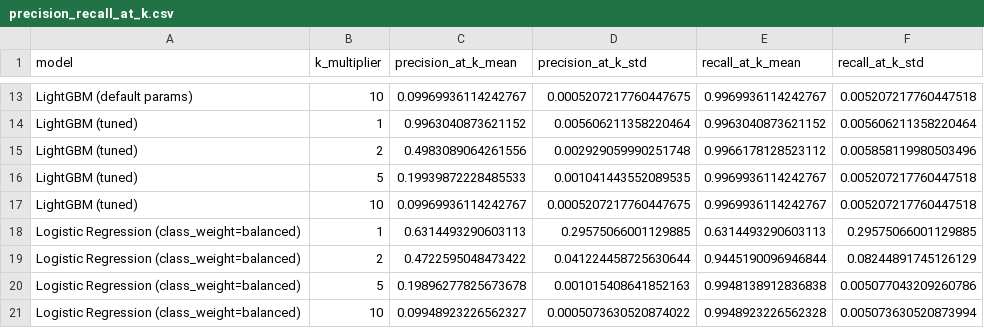
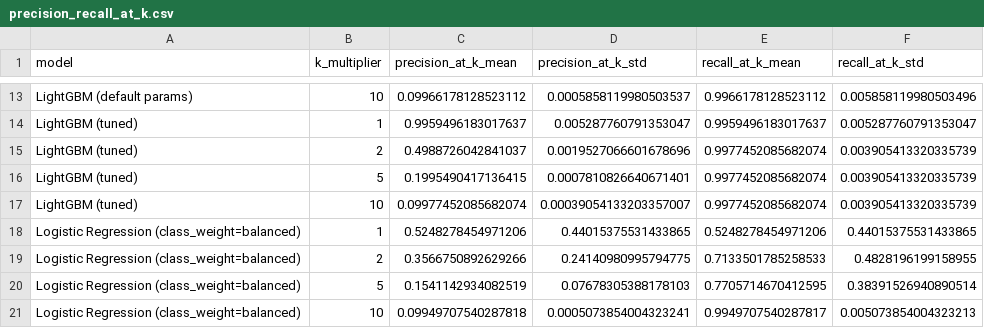
Before and after one commit to melvinmathew9991/aml-fraud-detection-pipeline, a CSV file: data/processed/precision_recall_at_k.csv, drawn as a sheet; only a part is shown, gaps mark what is left out; the diff covers the shown part only; the diff names each change by its address in the sheet, - before the commit and + after, or states it on an @@ line.

```diff
--- a/data/processed/precision_recall_at_k.csv
+++ b/data/processed/precision_recall_at_k.csv
-C13 (precision_at_k_mean): 0.09969936114242767
+C13 (precision_at_k_mean): 0.09966178128523112
-D13 (precision_at_k_std): 0.0005207217760447675
+D13 (precision_at_k_std): 0.0005858119980503537
-E13 (recall_at_k_mean): 0.9969936114242767
+E13 (recall_at_k_mean): 0.9966178128523112
-F13 (recall_at_k_std): 0.005207217760447518
+F13 (recall_at_k_std): 0.005858119980503496
-C14 (precision_at_k_mean): 0.9963040873621152
+C14 (precision_at_k_mean): 0.9959496183017637
-D14 (precision_at_k_std): 0.005606211358220464
+D14 (precision_at_k_std): 0.005287760791353047
-E14 (recall_at_k_mean): 0.9963040873621152
+E14 (recall_at_k_mean): 0.9959496183017637
-F14 (recall_at_k_std): 0.005606211358220464
+F14 (recall_at_k_std): 0.005287760791353047
-C15 (precision_at_k_mean): 0.4983089064261556
+C15 (precision_at_k_mean): 0.4988726042841037
-D15 (precision_at_k_std): 0.002929059990251748
+D15 (precision_at_k_std): 0.0019527066601678696
-E15 (recall_at_k_mean): 0.9966178128523112
+E15 (recall_at_k_mean): 0.9977452085682074
-F15 (recall_at_k_std): 0.005858119980503496
+F15 (recall_at_k_std): 0.003905413320335739
-C16 (precision_at_k_mean): 0.19939872228485533
+C16 (precision_at_k_mean): 0.1995490417136415
-D16 (precision_at_k_std): 0.001041443552089535
+D16 (precision_at_k_std): 0.0007810826640671401
-E16:E17 (recall_at_k_mean): 0.9969936114242767
+E16:E17 (recall_at_k_mean): 0.9977452085682074
-F16:F17 (recall_at_k_std): 0.005207217760447518
+F16:F17 (recall_at_k_std): 0.003905413320335739
-C17 (precision_at_k_mean): 0.09969936114242767
+C17 (precision_at_k_mean): 0.09977452085682074
-D17 (precision_at_k_std): 0.0005207217760447675
+D17 (precision_at_k_std): 0.00039054133203357007
-C18 (precision_at_k_mean): 0.6314493290603113
+C18 (precision_at_k_mean): 0.5248278454971206
-D18 (precision_at_k_std): 0.29575066001129885
+D18 (precision_at_k_std): 0.44015375531433865
-E18 (recall_at_k_mean): 0.6314493290603113
+E18 (recall_at_k_mean): 0.5248278454971206
-F18 (recall_at_k_std): 0.29575066001129885
+F18 (recall_at_k_std): 0.44015375531433865
-C19 (precision_at_k_mean): 0.4722595048473422
+C19 (precision_at_k_mean): 0.3566750892629266
-D19 (precision_at_k_std): 0.041224458725630644
+D19 (precision_at_k_std): 0.24140980995794775
-E19 (recall_at_k_mean): 0.9445190096946844
+E19 (recall_at_k_mean): 0.7133501785258533
-F19 (recall_at_k_std): 0.08244891745126129
+F19 (recall_at_k_std): 0.4828196199158955
-C20 (precision_at_k_mean): 0.19896277825673678
+C20 (precision_at_k_mean): 0.1541142934082519
-D20 (precision_at_k_std): 0.001015408641852163
+D20 (precision_at_k_std): 0.07678305388178103
-E20 (recall_at_k_mean): 0.9948138912836838
+E20 (recall_at_k_mean): 0.7705714670412595
-F20 (recall_at_k_std): 0.005077043209260786
+F20 (recall_at_k_std): 0.38391526940890514
-C21 (precision_at_k_mean): 0.09948923226562327
+C21 (precision_at_k_mean): 0.09949707540287818
-D21 (precision_at_k_std): 0.0005073630520874022
+D21 (precision_at_k_std): 0.0005073854004323241
-E21 (recall_at_k_mean): 0.9948923226562328
+E21 (recall_at_k_mean): 0.9949707540287817
-F21 (recall_at_k_std): 0.005073630520873994
+F21 (recall_at_k_std): 0.005073854004323213
```
Also changed, not shown: 1 added row, 1 removed row and 67 edited cells elsewhere in this file, data/processed/capacity_sweep.csv, data/processed/feature_ablation.csv, 38 other files.
